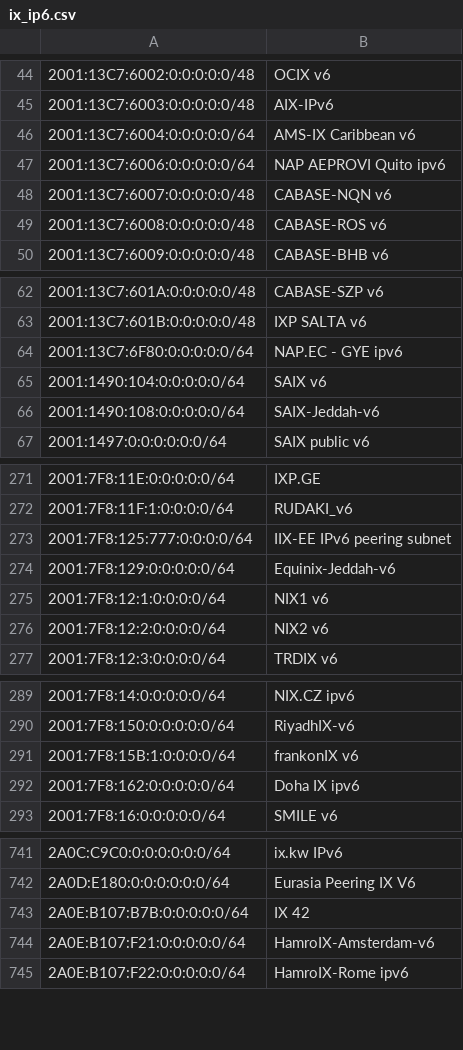
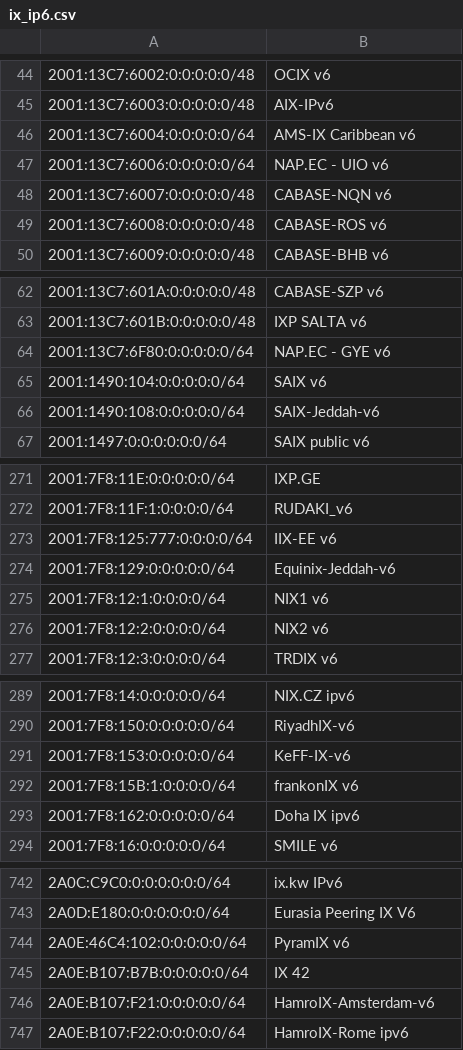
Before and after one commit to haensen/ix-networks, a CSV file: ix_ip6.csv, drawn as a sheet; only a part is shown, gaps mark what is left out; the diff covers the shown part only; the diff names each change by its address in the sheet, - before the commit and + after, or states it on an @@ line.

```diff
--- a/ix_ip6.csv
+++ b/ix_ip6.csv
-B47: NAP AEPROVI Quito ipv6
+B47: NAP.EC - UIO v6
-B64: NAP.EC - GYE ipv6
+B64: NAP.EC - GYE v6
-B273: IIX-EE IPv6 peering subnet
+B273: IIX-EE v6
+row 291: 2001:7F8:153:0:0:0:0:0/64 | KeFF-IX-v6
+row 744: 2A0E:46C4:102:0:0:0:0:0/64 | PyramIX v6
```
Also changed, not shown: 1 edited cell elsewhere in this file, ix_ip4.csv.
